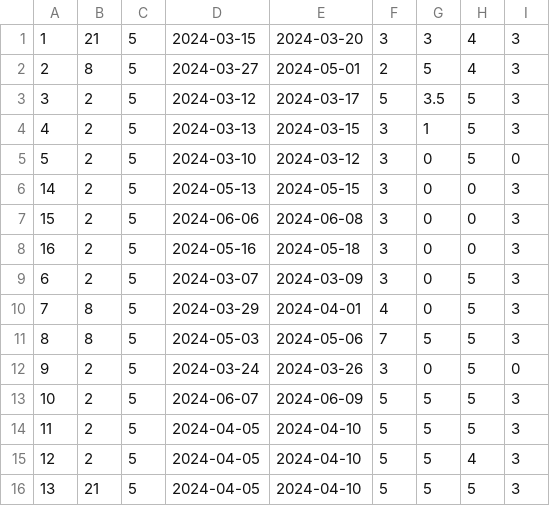
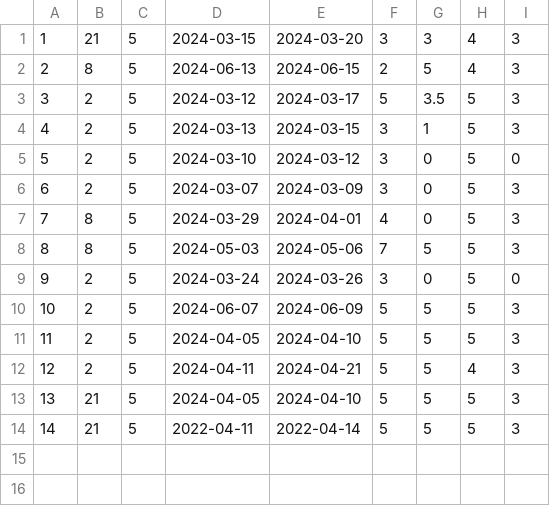
Before and after one commit to ratkovac/Booking-App, a CSV file: Resources/Data/reservation.csv, drawn as a sheet.

```diff
--- a/Resources/Data/reservation.csv
+++ b/Resources/Data/reservation.csv
@@ -1,3 +1,3 @@
 1|21|5|2024-03-15|2024-03-20|3|3|4|3
-2|8|5|2024-03-27|2024-05-01|2|5|4|3
+2|8|5|2024-06-13|2024-06-15|2|5|4|3
 3|2|5|2024-03-12|2024-03-17|5|3.5|5|3
@@ -5,5 +5,2 @@
 5|2|5|2024-03-10|2024-03-12|3|0|5|0
-14|2|5|2024-05-13|2024-05-15|3|0|0|3
-15|2|5|2024-06-06|2024-06-08|3|0|0|3
-16|2|5|2024-05-16|2024-05-18|3|0|0|3
 6|2|5|2024-03-07|2024-03-09|3|0|5|3
@@ -14,3 +11,4 @@
 11|2|5|2024-04-05|2024-04-10|5|5|5|3
-12|2|5|2024-04-05|2024-04-10|5|5|4|3
+12|2|5|2024-04-11|2024-04-21|5|5|4|3
 13|21|5|2024-04-05|2024-04-10|5|5|5|3
+14|21|5|2022-04-11|2022-04-14|5|5|5|3
```
Also changed, not shown: 15 other files.
